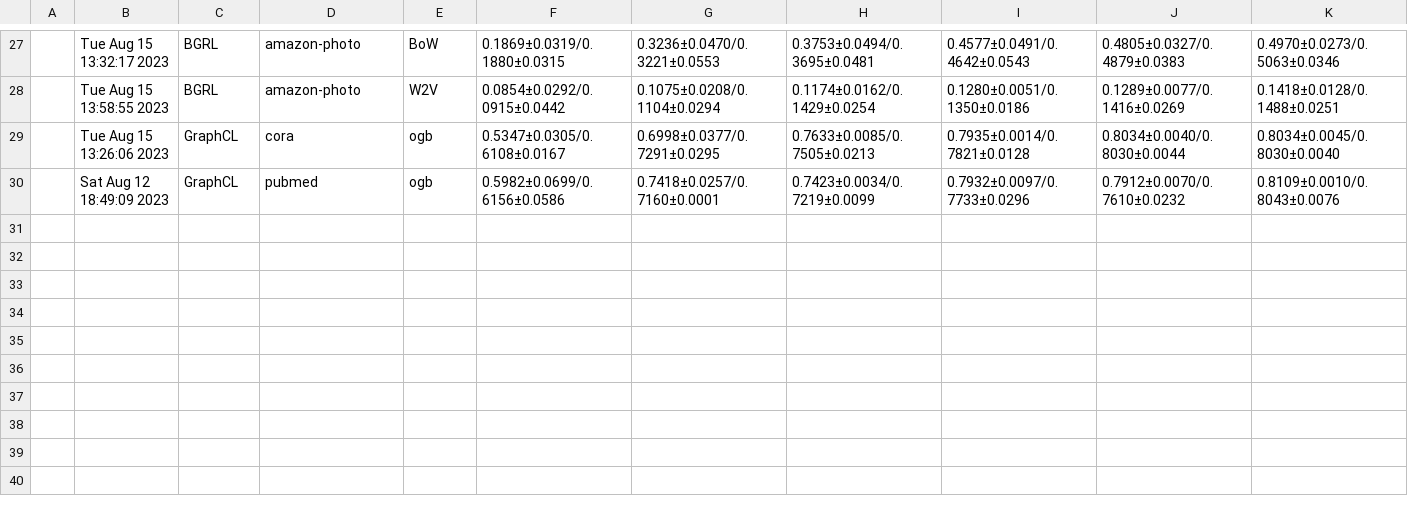
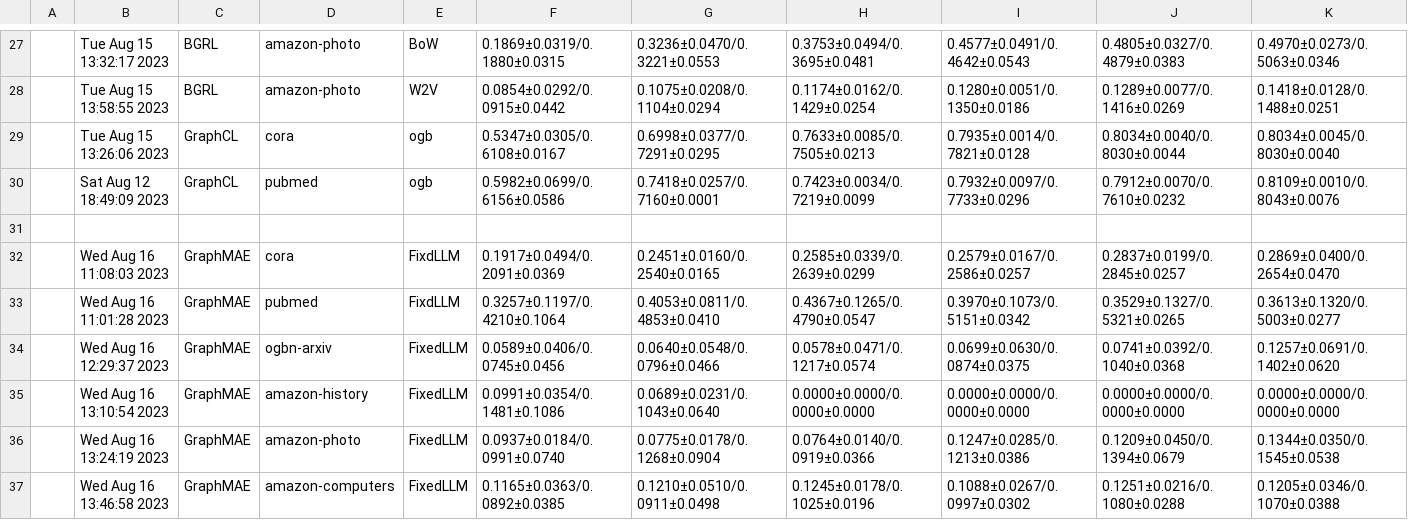
Before and after one commit to FanDongzhe/LLMs-with-GSSL, a CSV file: results.csv, drawn as a sheet; only a part is shown, gaps mark what is left out; rows hold the shown columns only; the diff names each change by its address in the sheet, - before the commit and + after, or states it on an @@ line.

Commit message:
Add files via upload

```diff
--- a/results.csv
+++ b/results.csv
+row 31: (empty)
+row 32:  | Wed Aug 16 11:08:03 2023 | GraphMAE | cora | FixdLLM | 0.1917±0.0494/0.2091±0.0369 | 0.2451±0.0160/0.2540±0.0165 | 0.2585±0.0339/0.2639±0.0299 | 0.2579±0.0167/0.2586±0.0257 | 0.2837±0.0199/0.2845±0.0257 | 0.2869±0.0400/0.2654±0.0470
+row 33:  | Wed Aug 16 11:01:28 2023 | GraphMAE | pubmed | FixdLLM | 0.3257±0.1197/0.4210±0.1064 | 0.4053±0.0811/0.4853±0.0410 | 0.4367±0.1265/0.4790±0.0547 | 0.3970±0.1073/0.5151±0.0342 | 0.3529±0.1327/0.5321±0.0265 | 0.3613±0.1320/0.5003±0.0277
+row 34:  | Wed Aug 16 12:29:37 2023 | GraphMAE | ogbn-arxiv | FixedLLM | 0.0589±0.0406/0.0745±0.0456 | 0.0640±0.0548/0.0796±0.0466 | 0.0578±0.0471/0.1217±0.0574 | 0.0699±0.0630/0.0874±0.0375 | 0.0741±0.0392/0.1040±0.0368 | 0.1257±0.0691/0.1402±0.0620
+row 35:  | Wed Aug 16 13:10:54 2023 | GraphMAE | amazon-history | FixedLLM | 0.0991±0.0354/0.1481±0.1086 | 0.0689±0.0231/0.1043±0.0640 | 0.0000±0.0000/0.0000±0.0000 | 0.0000±0.0000/0.0000±0.0000 | 0.0000±0.0000/0.0000±0.0000 | 0.0000±0.0000/0.0000±0.0000
+row 36:  | Wed Aug 16 13:24:19 2023 | GraphMAE | amazon-photo | FixedLLM | 0.0937±0.0184/0.0991±0.0740 | 0.0775±0.0178/0.1268±0.0904 | 0.0764±0.0140/0.0919±0.0366 | 0.1247±0.0285/0.1213±0.0386 | 0.1209±0.0450/0.1394±0.0679 | 0.1344±0.0350/0.1545±0.0538
+row 37:  | Wed Aug 16 13:46:58 2023 | GraphMAE | amazon-computers | FixedLLM | 0.1165±0.0363/0.0892±0.0385 | 0.1210±0.0510/0.0911±0.0498 | 0.1245±0.0178/0.1025±0.0196 | 0.1088±0.0267/0.0997±0.0302 | 0.1251±0.0216/0.1080±0.0288 | 0.1205±0.0346/0.1070±0.0388
```
